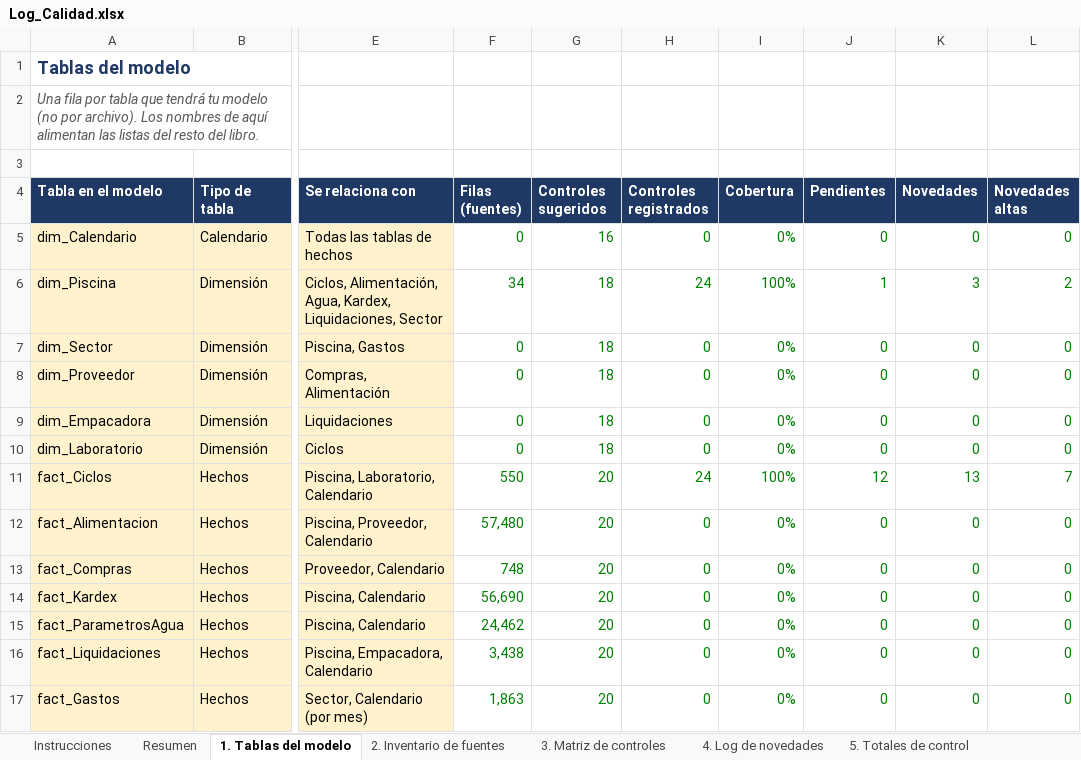
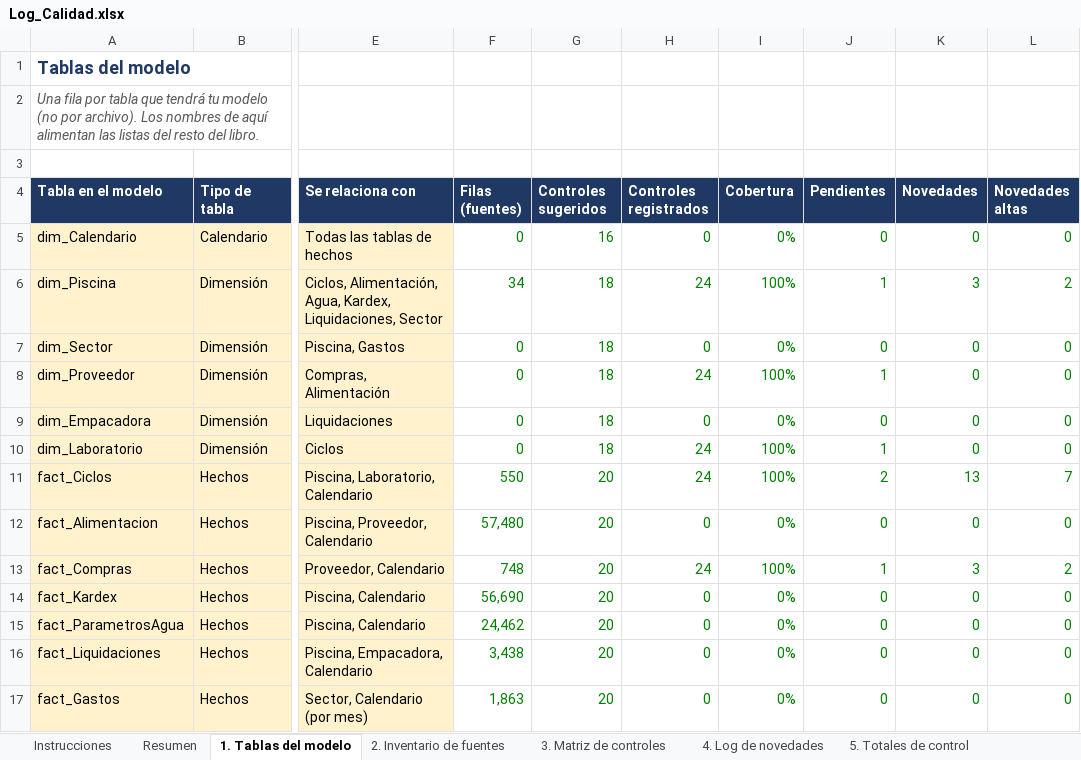
Before and after one commit to EfrenCherres/acuicola-sofrevi-bi, an Excel workbook: bitacora/Log_Calidad.xlsx, sheet 1. Tablas del modelo, drawn as a sheet; only a part is shown, gaps mark what is left out; values as stored, in another font and other column widths than the file's, no borders; conditional formats not drawn; the diff names each change by its address in the sheet, - before the commit and + after, or states it on an @@ line.

Commit message:
Fase 3: fact_Compras y dim_Proveedor en el modelo

```diff
--- a/bitacora/Log_Calidad.xlsx (sheet 1. Tablas del modelo)
+++ b/bitacora/Log_Calidad.xlsx (sheet 1. Tablas del modelo)
-H8 (Controles registrados): 0
+H8 (Controles registrados): 24
-I8 (Cobertura): 0%
+I8 (Cobertura): 100%
-J8 (Pendientes): 0
+J8 (Pendientes): 1
-H10 (Controles registrados): 0
+H10 (Controles registrados): 24
-I10 (Cobertura): 0%
+I10 (Cobertura): 100%
-J10 (Pendientes): 0
+J10 (Pendientes): 1
-J11 (Pendientes): 12
+J11 (Pendientes): 2
-H13 (Controles registrados): 0
+H13 (Controles registrados): 24
-I13 (Cobertura): 0%
+I13 (Cobertura): 100%
-J13 (Pendientes): 0
+J13 (Pendientes): 1
-K13 (Novedades): 0
+K13 (Novedades): 3
-L13 (Novedades altas): 0
+L13 (Novedades altas): 2
```
Also changed, not shown: sheet 3. Matriz de controles, sheet 4. Log de novedades, sheet Resumen, 13 other files.
